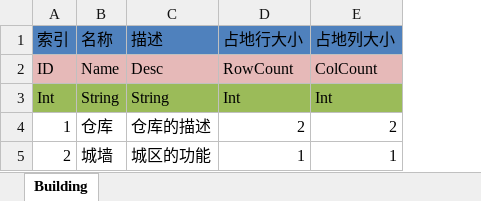
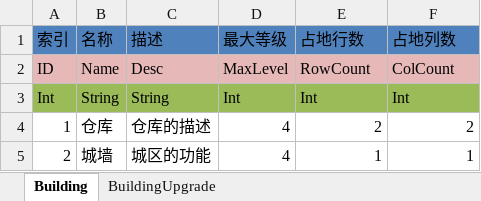
Before and after one commit to shanteng/CS, an Excel workbook: Excel/Building.xlsx, sheet Building, drawn as a sheet; values as stored, in another font and other column widths than the file's, no borders; addresses are those after the commit; the diff names each change by its address in the sheet, - before the commit and + after, or states it on an @@ line.

```diff
--- a/Excel/Building.xlsx (sheet Building)
+++ b/Excel/Building.xlsx (sheet Building)
+sheet tab: BuildingUpgrade
+column D (最大等级), rows 2-5: MaxLevel | Int | 4 | 4
-E1: 占地行大小
+E1: 占地行数
-F1: 占地列大小
+F1: 占地列数
```
Also changed, not shown: 35 other files.
